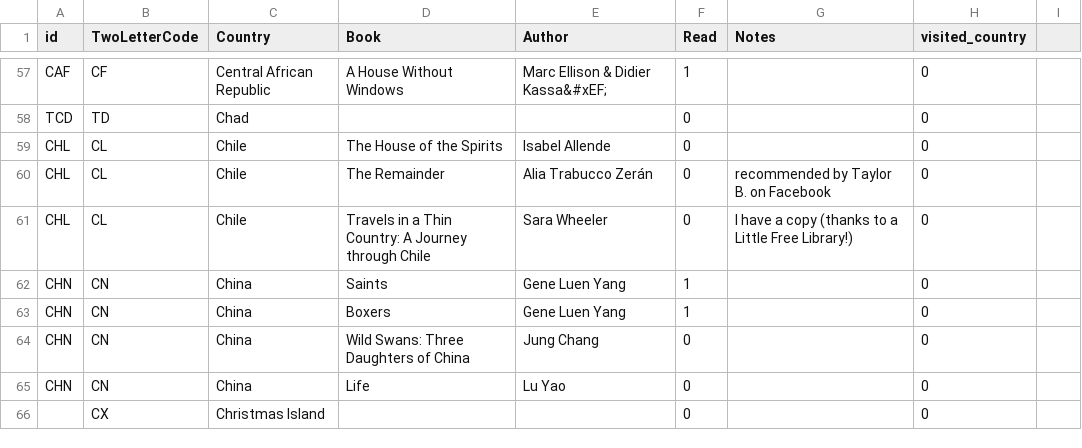
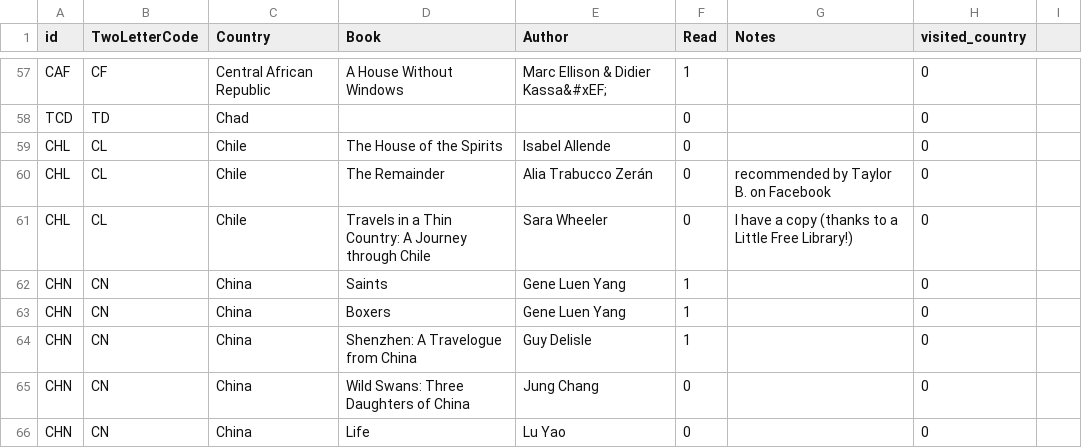
Before and after one commit to paulkaefer/read-the-world, a CSV file: data/read_the_world.csv, drawn as a sheet; only a part is shown, gaps mark what is left out; the shorter side is filled out with more unchanged rows.

Commit message:
read another taking place in China

```diff
--- a/data/read_the_world.csv
+++ b/data/read_the_world.csv
@@ -63,2 +63,3 @@ CHN,CN,China,Saints,Gene Luen Yang,1,,0,
 CHN,CN,China,Boxers,Gene Luen Yang,1,,0,
+CHN,CN,China,Shenzhen: A Travelogue from China,Guy Delisle,1,,0,
 CHN,CN,China,Wild Swans: Three Daughters of China,Jung Chang,0,,0,
```
